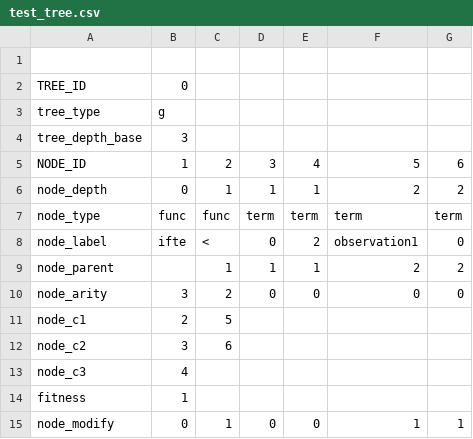
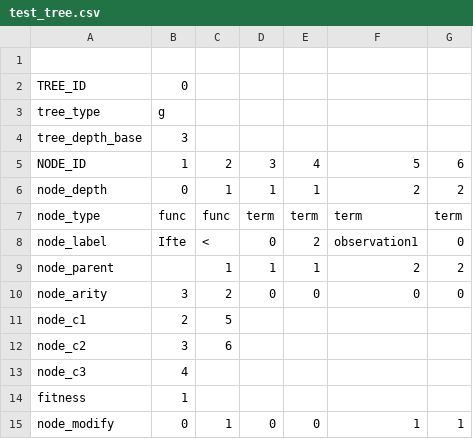
Before and after one commit to ducktalez/plagih, a CSV file: mountaincar/karoo_files/test_tree.csv, drawn as a sheet.

Commit message:
Ifte() with sympify now really (?) possible. :D yippie

```diff
--- a/mountaincar/karoo_files/test_tree.csv
+++ b/mountaincar/karoo_files/test_tree.csv
@@ -7,3 +7,3 @@ node_depth,0,1,1,1,2,2
 node_type,func,func,term,term,term,term
-node_label,ifte,<,0,2,observation1,0
+node_label,Ifte,<,0,2,observation1,0
 node_parent,,1,1,1,2,2
```
Also changed, not shown: 2 other files.
